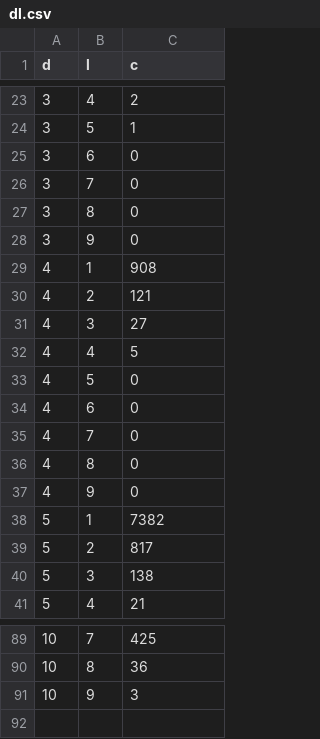
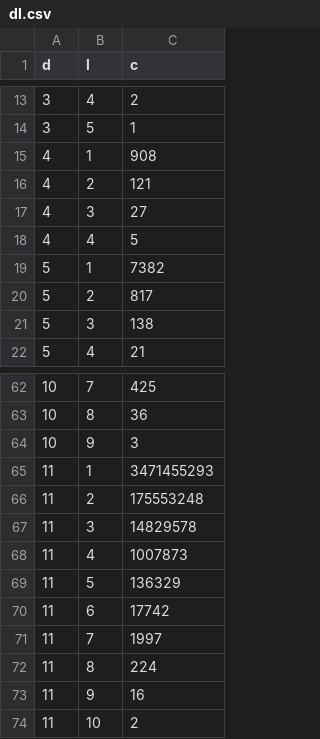
Before and after one commit to kazkus/CunninghamChain, a CSV file: data/dl.csv, drawn as a sheet; only a part is shown, gaps mark what is left out; the diff covers the shown part only.

```diff
--- a/data/dl.csv
+++ b/data/dl.csv
@@ -24,6 +14,2 @@ d,l,c
 3,5,1
-3,6,0
-3,7,0
-3,8,0
-3,9,0
 4,1,908
@@ -32,7 +18,2 @@ d,l,c
 4,4,5
-4,5,0
-4,6,0
-4,7,0
-4,8,0
-4,9,0
 5,1,7382
@@ -91 +64,11 @@ d,l,c
 10,9,3
+11,1,3471455293
+11,2,175553248
+11,3,14829578
+11,4,1007873
+11,5,136329
+11,6,17742
+11,7,1997
+11,8,224
+11,9,16
+11,10,2
```
Also changed, not shown: 18 removed rows elsewhere in this file, 1 other file.
